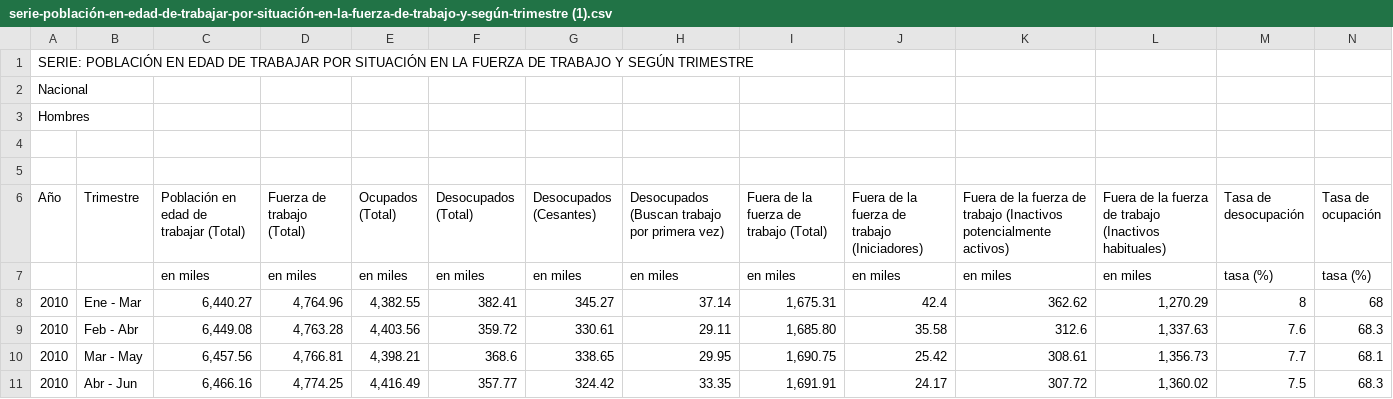
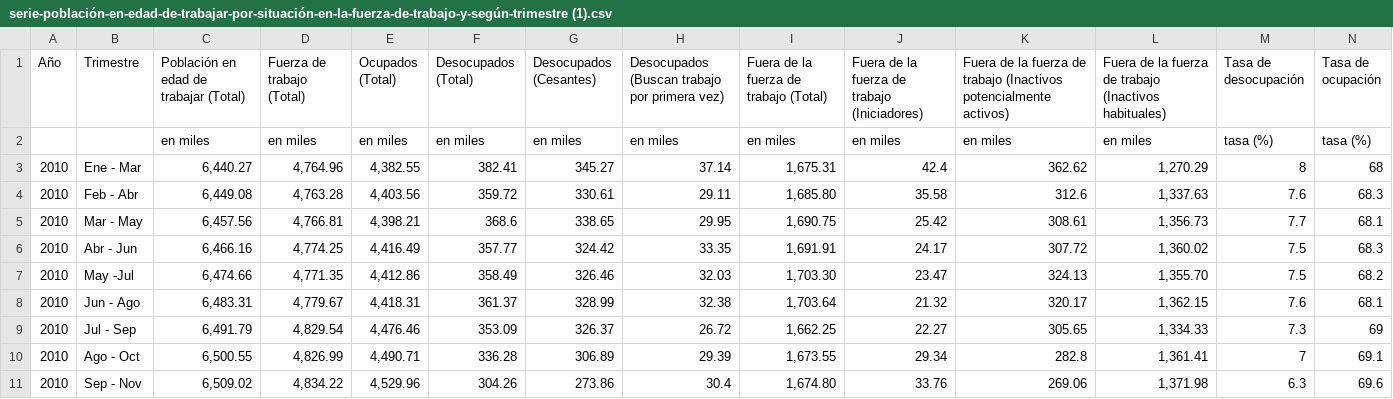
Before and after one commit to Daniel1997619/repositorio_2, a CSV file: serie-población-en-edad-de-trabajar-por-situación-en-la-fuerza-de-trabajo-y-según-trimestre (1).csv, drawn as a sheet; only a part is shown; the shorter side is filled out with more unchanged rows; rows hold the shown columns only; the diff names each change by its address in the sheet, - before the commit and + after, or states it on an @@ line.

Commit message:
Update serie-población-en-edad-de-trabajar-por-situación-en-la-fuerza-de-trabajo-y-según-trimestre (1).csv

```diff
--- a/serie-población-en-edad-de-trabajar-por-situación-en-la-fuerza-de-trabajo-y-según-trimestre (1).csv
+++ b/serie-población-en-edad-de-trabajar-por-situación-en-la-fuerza-de-trabajo-y-según-trimestre (1).csv
-row 1: SERIE: POBLACIÓN EN EDAD DE TRABAJAR POR SITUACIÓN EN LA FUERZA DE TRABAJO Y SEGÚN TRIMESTRE
-row 2: Nacional
-row 3: Hombres
-row 4: (empty)
-row 5: (empty)
```
